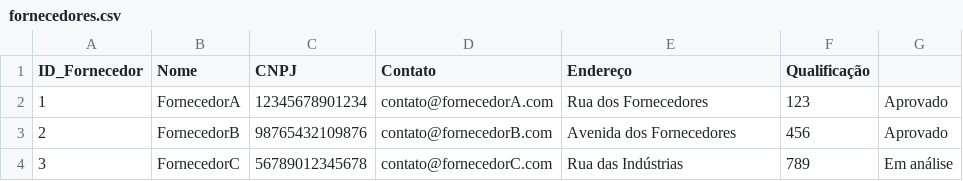
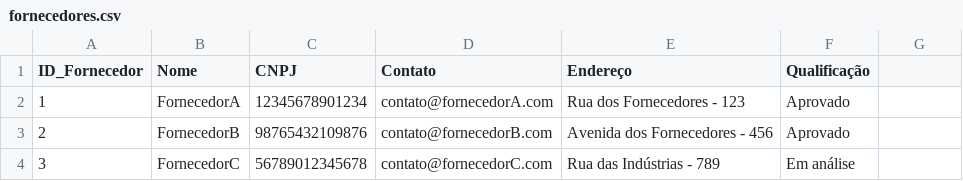
Before and after one commit to armandossrecife/my_warehouse, a CSV file: data/fornecedores.csv, drawn as a sheet.

Commit message:
Update fornecedores.csv

```diff
--- a/data/fornecedores.csv
+++ b/data/fornecedores.csv
@@ -1,4 +1,4 @@
 ID_Fornecedor,Nome,CNPJ,Contato,Endereço,Qualificação
-1,FornecedorA,12345678901234,contato@fornecedorA.com,Rua dos Fornecedores,123,Aprovado
-2,FornecedorB,98765432109876,contato@fornecedorB.com,Avenida dos Fornecedores,456,Aprovado
-3,FornecedorC,56789012345678,contato@fornecedorC.com,Rua das Indústrias,789,Em análise
+1,FornecedorA,12345678901234,contato@fornecedorA.com,Rua dos Fornecedores - 123,Aprovado
+2,FornecedorB,98765432109876,contato@fornecedorB.com,Avenida dos Fornecedores - 456,Aprovado
+3,FornecedorC,56789012345678,contato@fornecedorC.com,Rua das Indústrias - 789,Em análise
```
